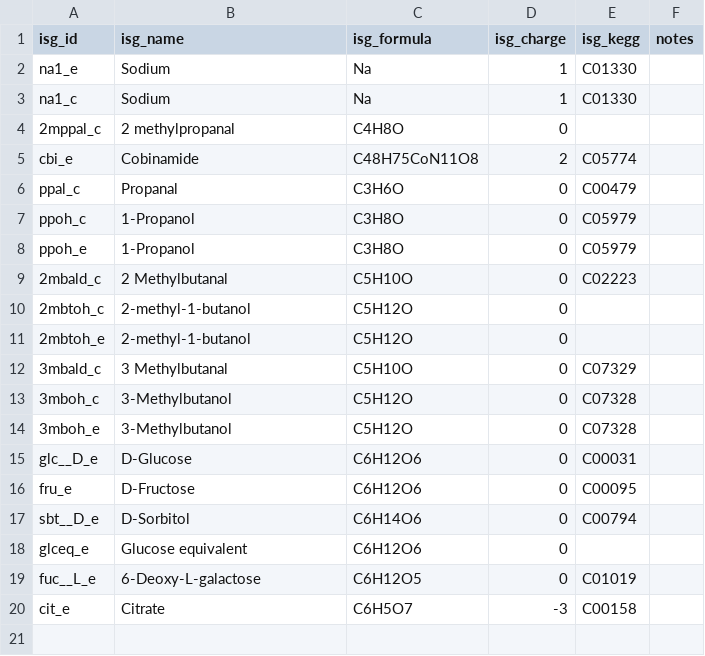
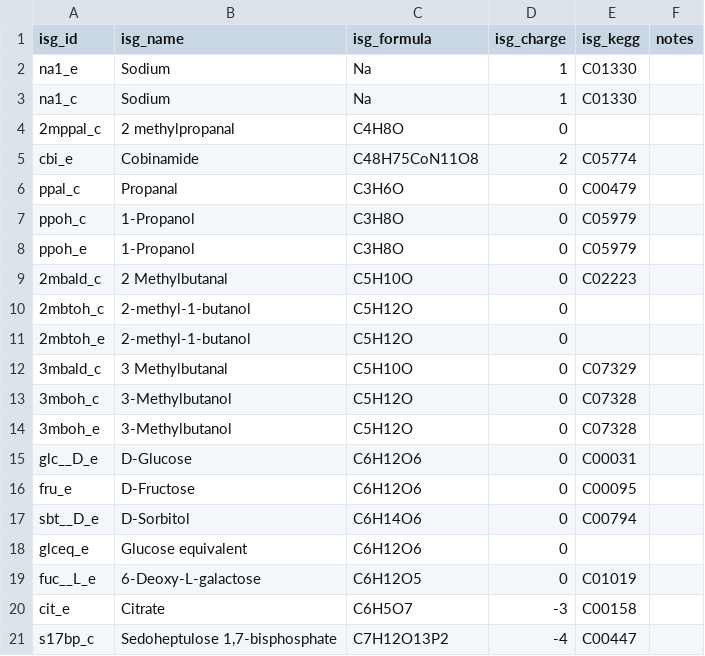
Before and after one commit to TrinhLab/ctherm-gem, a CSV file: iSG/basic_model_curation_new_metabolites.csv, drawn as a sheet.

```diff
--- a/iSG/basic_model_curation_new_metabolites.csv
+++ b/iSG/basic_model_curation_new_metabolites.csv
@@ -20 +20,2 @@ fuc__L_e,6-Deoxy-L-galactose,C6H12O5,0,C01019,
 cit_e,Citrate,C6H5O7,-3,C00158,
+s17bp_c,"Sedoheptulose 1,7-bisphosphate",C7H12O13P2,-4,C00447,
```
Also changed, not shown: iSG/basic_model_curation_reactions_curated.csv, 2 other files.
